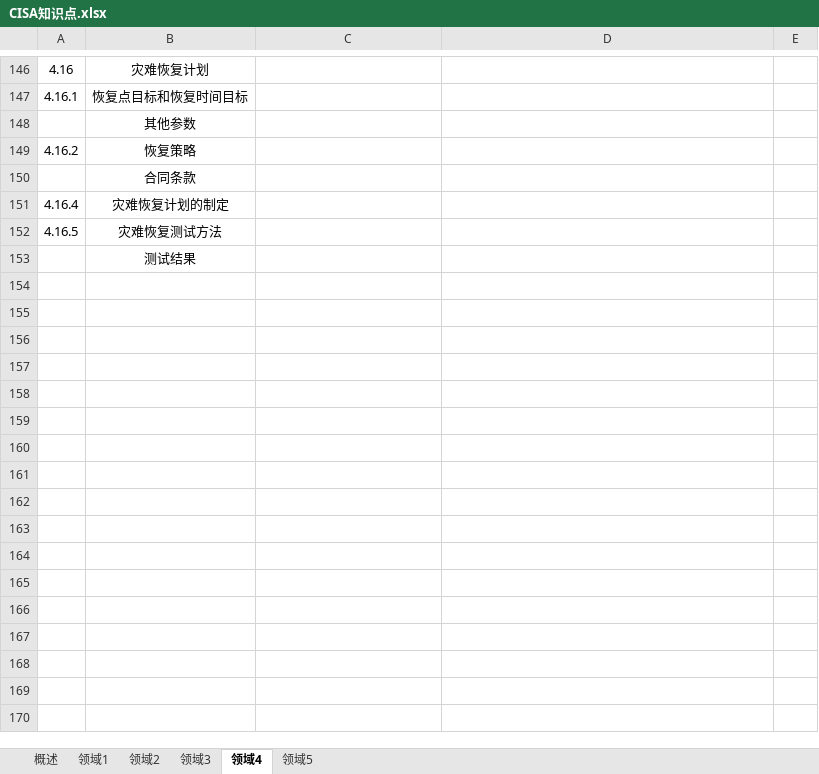
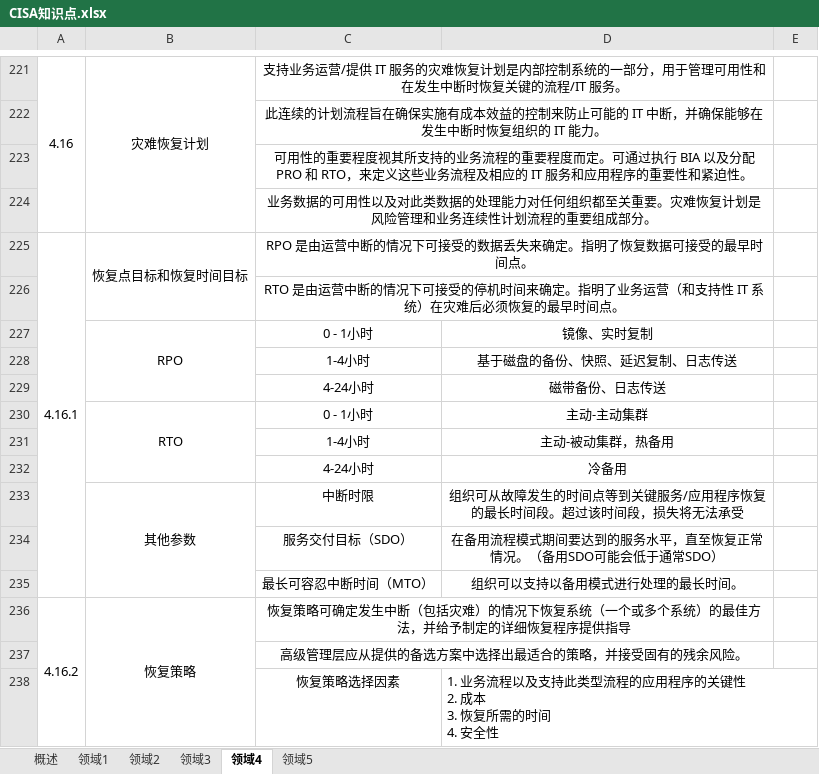
Before and after one commit to marmot-cn/readingNotes, an Excel workbook: 笔记/CISA/CISA知识点.xlsx, sheet 领域4, drawn as a sheet; only a part is shown, gaps mark what is left out; values as stored, in another font and other column widths than the file's, no borders; removed rows and columns are numbered as before the commit, all else as after; ↵ is a line break in a cell; the diff covers the shown part only; the diff names each change by its address in the sheet, - before the commit and + after, or states it on an @@ line.

```diff
--- a/笔记/CISA/CISA知识点.xlsx (sheet 领域4)
+++ b/笔记/CISA/CISA知识点.xlsx (sheet 领域4)
+A221:A224 merged
+B221:B224 merged
-C221: (empty)
+C221: 支持业务运营/提供 IT 服务的灾难恢复计划是内部控制系统的一部分，用于管理可用性和在发生中断时恢复关键的流程/IT 服务。
+C221:D221 merged
+row 222:  |  | 此连续的计划流程旨在确保实施有成本效益的控制来防止可能的 IT 中断，并确保能够在发生中断时恢复组织的 IT 能力。
+row 223:  |  | 可用性的重要程度视其所支持的业务流程的重要程度而定。可通过执行 BIA 以及分配 PRO 和 RTO，来定义这些业务流程及相应的 IT 服务和应用程序的重要性和紧迫性。
+row 224:  |  | 业务数据的可用性以及对此类数据的处理能力对任何组织都至关重要。灾难恢复计划是风险管理和业务连续性计划流程的重要组成部分。
+A225:A235 merged
+B225:B226 merged
-C225: (empty)
+C225: RPO 是由运营中断的情况下可接受的数据丢失来确定。指明了恢复数据可接受的最早时间点。
+C225:D225 merged
-row 148:  | 其他参数
+row 226:  |  | RTO 是由运营中断的情况下可接受的停机时间来确定。指明了业务运营（和支持性 IT 系统）在灾难后必须恢复的最早时间点。
+row 227:  | RPO | 0 - 1小时 | 镜像、实时复制
+row 228:  |  | 1-4小时 | 基于磁盘的备份、快照、延迟复制、日志传送
+row 229:  |  | 4-24小时 | 磁带备份、日志传送
+row 230:  | RTO | 0 - 1小时 | 主动-主动集群
+row 231:  |  | 1-4小时 | 主动-被动集群，热备用
+row 232:  |  | 4-24小时 | 冷备用
+row 233:  | 其他参数 | 中断时限 | 组织可从故障发生的时间点等到关键服务/应用程序恢复的最长时间段。超过该时间段，损失将无法承受
+row 234:  |  | 服务交付目标（SDO） | 在备用流程模式期间要达到的服务水平，直至恢复正常情况。（备用SDO可能会低于通常SDO）
+row 235:  |  | 最长可容忍中断时间（MTO） | 组织可以支持以备用模式进行处理的最长时间。
+A236:A248 merged
+B236:B242 merged
-C236: (empty)
+C236: 恢复策略可确定发生中断（包括灾难）的情况下恢复系统（一个或多个系统）的最佳方法，并给予制定的详细恢复程序提供指导
+C236:D236 merged
-row 150:  | 合同条款
-row 151: 4.16.4 | 灾难恢复计划的制定
-row 152: 4.16.5 | 灾难恢复测试方法
-row 153:  | 测试结果
+row 237:  |  | 高级管理层应从提供的备选方案中选择出最适合的策略，并接受固有的残余风险。
+row 238:  |  | 恢复策略选择因素 | 1. 业务流程以及支持此类型流程的应用程序的关键性 ↵ 2. 成本 ↵ 3. 恢复所需的时间 ↵ 4. 安全性
```
Also changed, not shown: 114 added rows, 20 removed rows, 13 edited cells and merged cells elsewhere in this sheet, sheet 领域5.
